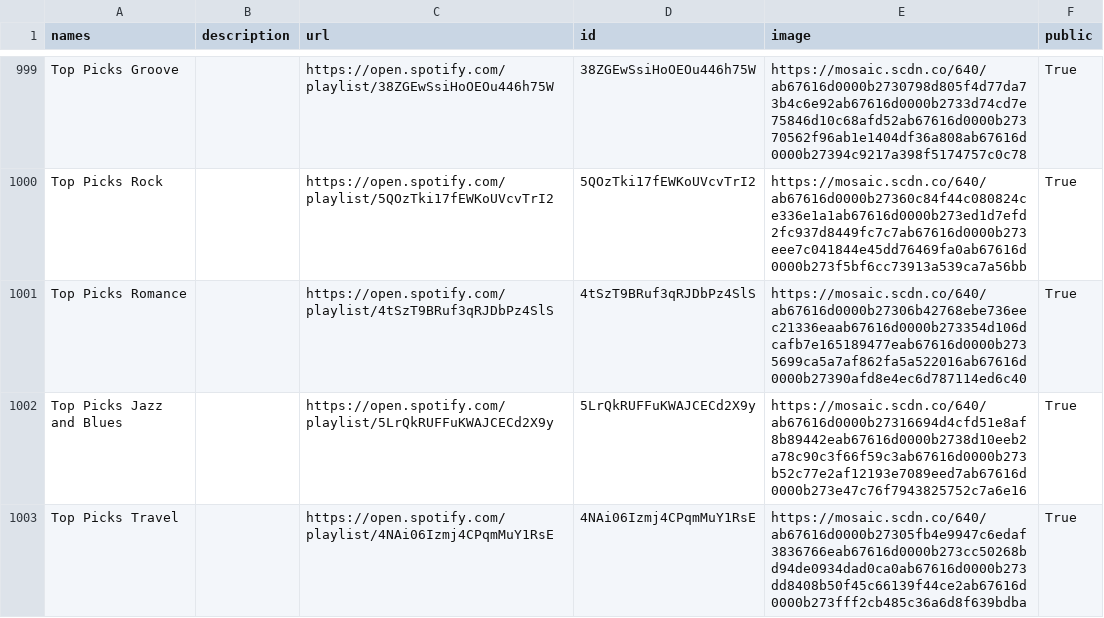
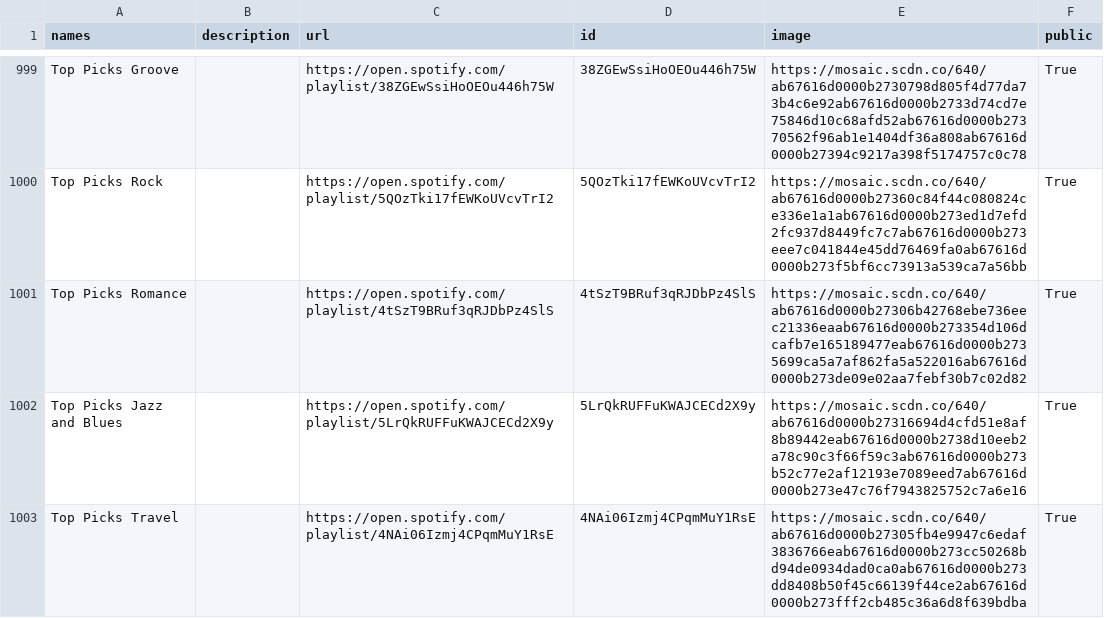
Before and after one commit to GrAMATO/Spotify_final, a CSV file: Testfolder/data_playlists.csv, drawn as a sheet; only a part is shown, gaps mark what is left out.

Commit message:
update

```diff
--- a/Testfolder/data_playlists.csv
+++ b/Testfolder/data_playlists.csv
@@ -1019,3 +1019,3 @@ Top Picks Groove,,https://open.spotify.com/playlist/38ZGEwSsiHoOEOu446h75W,38ZGE
 Top Picks Rock,,https://open.spotify.com/playlist/5QOzTki17fEWKoUVcvTrI2,5QOzTki17fEWKoUVcvTrI2,https://mosaic.scdn.co/640/ab67616d0000b27360c84f44c080824ce336e1a1ab67616d0000b273ed1d7efd2fc937d8449fc7c7ab67616d0000b273eee7c041844e45dd76469fa0ab67616d0000b273f5bf6cc73913a539ca7a56bb,True
-Top Picks Romance,,https://open.spotify.com/playlist/4tSzT9BRuf3qRJDbPz4SlS,4tSzT9BRuf3qRJDbPz4SlS,https://mosaic.scdn.co/640/ab67616d0000b27306b42768ebe736eec21336eaab67616d0000b273354d106dcafb7e165189477eab67616d0000b2735699ca5a7af862fa5a522016ab67616d0000b27390afd8e4ec6d787114ed6c40,True
+Top Picks Romance,,https://open.spotify.com/playlist/4tSzT9BRuf3qRJDbPz4SlS,4tSzT9BRuf3qRJDbPz4SlS,https://mosaic.scdn.co/640/ab67616d0000b27306b42768ebe736eec21336eaab67616d0000b273354d106dcafb7e165189477eab67616d0000b2735699ca5a7af862fa5a522016ab67616d0000b273de09e02aa7febf30b7c02d82,True
 Top Picks Jazz and Blues,,https://open.spotify.com/playlist/5LrQkRUFFuKWAJCECd2X9y,5LrQkRUFFuKWAJCECd2X9y,https://mosaic.scdn.co/640/ab67616d0000b27316694d4cfd51e8af8b89442eab67616d0000b2738d10eeb2a78c90c3f66f59c3ab67616d0000b273b52c77e2af12193e7089eed7ab67616d0000b273e47c76f7943825752c7a6e16,True
```
